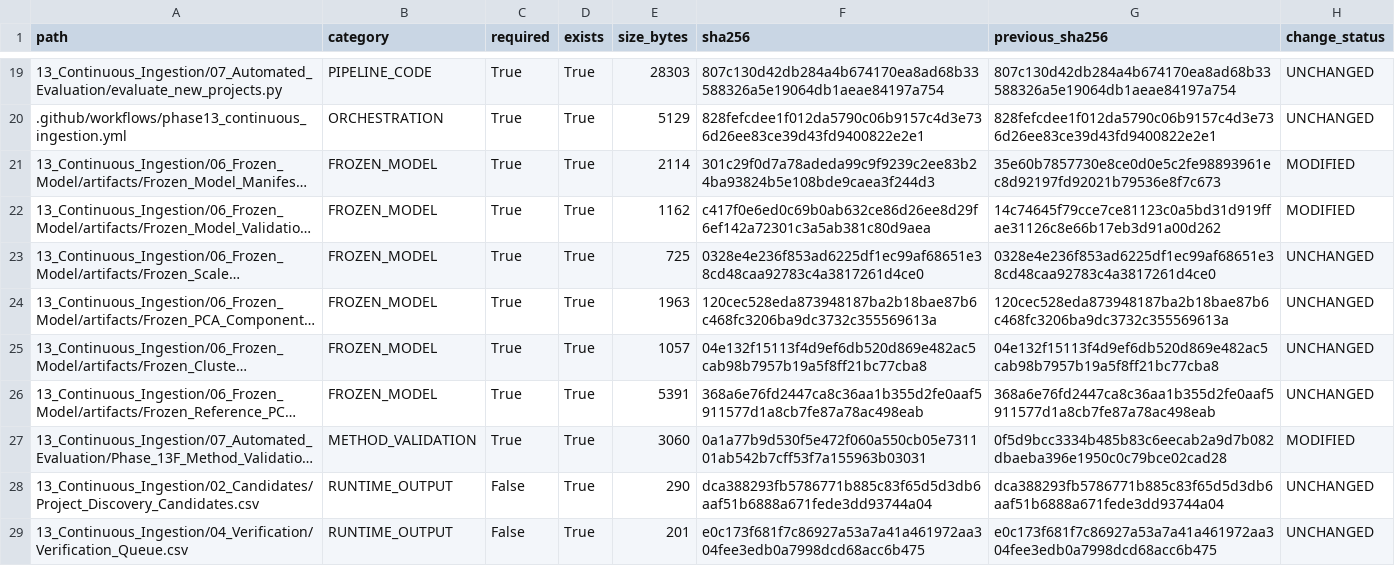
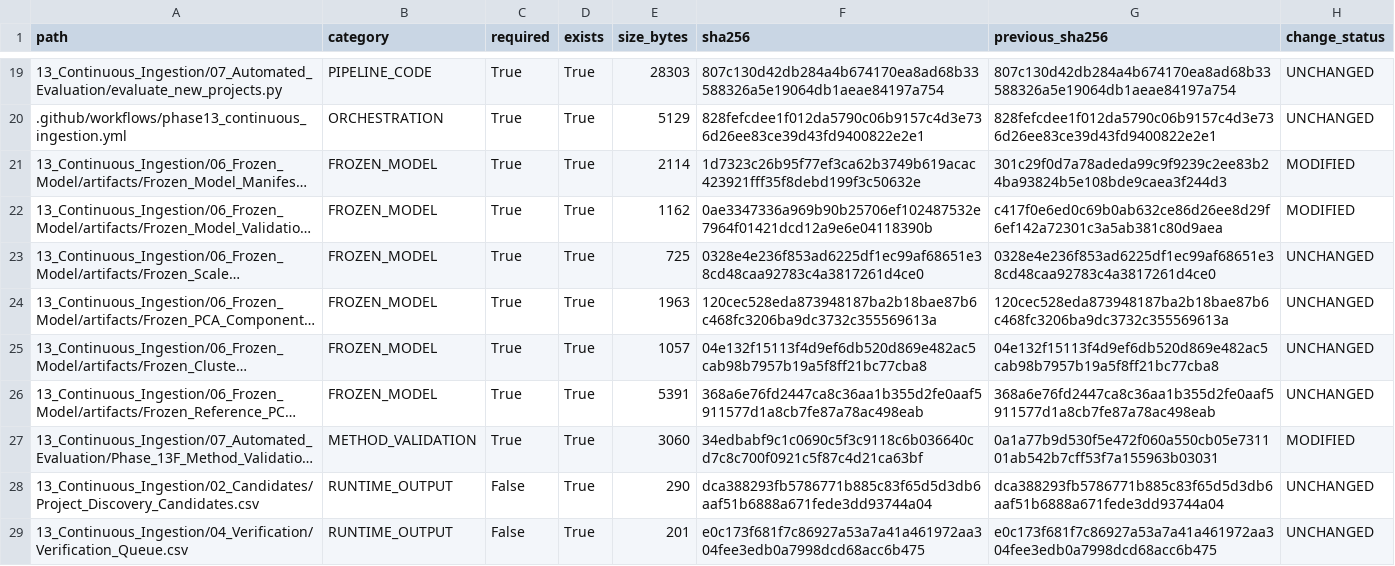
Before and after one commit to Shash-ai/Semiconductor-Credit-Risk-ML, a CSV file: 13_Continuous_Ingestion/08_Governance/Phase_13I_Artifact_Hashes.csv, drawn as a sheet; only a part is shown, gaps mark what is left out; long unchanged cells end in …; the diff names each change by its address in the sheet, - before the commit and + after, or states it on an @@ line.

```diff
--- a/13_Continuous_Ingestion/08_Governance/Phase_13I_Artifact_Hashes.csv
+++ b/13_Continuous_Ingestion/08_Governance/Phase_13I_Artifact_Hashes.csv
-F21 (sha256): 301c29f0d7a78adeda99c9f9239c2ee83b24ba93824b5e108bde9caea3f244d3
+F21 (sha256): 1d7323c26b95f77ef3ca62b3749b619acac423921fff35f8debd199f3c50632e
-G21 (previous_sha256): 35e60b7857730e8ce0d0e5c2fe98893961ec8d92197fd92021b79536e8f7c673
+G21 (previous_sha256): 301c29f0d7a78adeda99c9f9239c2ee83b24ba93824b5e108bde9caea3f244d3
-F22 (sha256): c417f0e6ed0c69b0ab632ce86d26ee8d29f6ef142a72301c3a5ab381c80d9aea
+F22 (sha256): 0ae3347336a969b90b25706ef102487532e7964f01421dcd12a9e6e04118390b
-G22 (previous_sha256): 14c74645f79cce7ce81123c0a5bd31d919ffae31126c8e66b17eb3d91a00d262
+G22 (previous_sha256): c417f0e6ed0c69b0ab632ce86d26ee8d29f6ef142a72301c3a5ab381c80d9aea
-F27 (sha256): 0a1a77b9d530f5e472f060a550cb05e731101ab542b7cff53f7a155963b03031
+F27 (sha256): 34edbabf9c1c0690c5f3c9118c6b036640cd7c8c700f0921c5f87c4d21ca63bf
-G27 (previous_sha256): 0f5d9bcc3334b485b83c6eecab2a9d7b082dbaeba396e1950c0c79bce02cad28
+G27 (previous_sha256): 0a1a77b9d530f5e472f060a550cb05e731101ab542b7cff53f7a155963b03031
```
Also changed, not shown: 13_Continuous_Ingestion/08_Governance/Phase_13I_Change_Register.csv, 10 other files.
